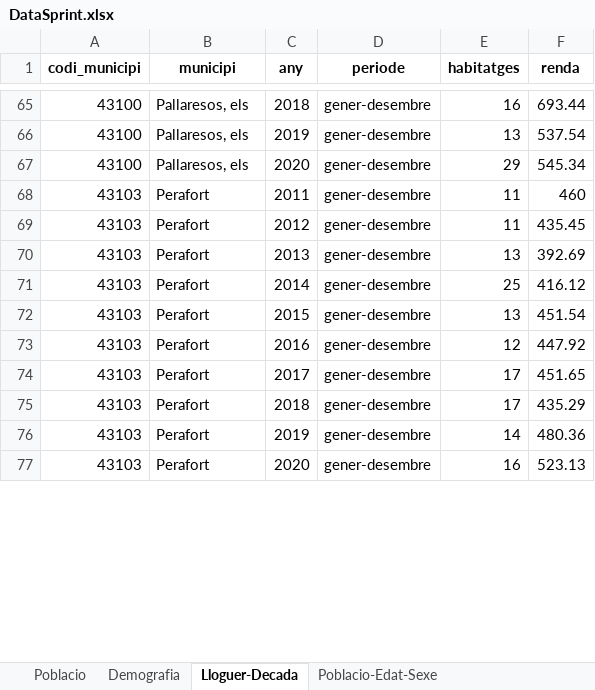
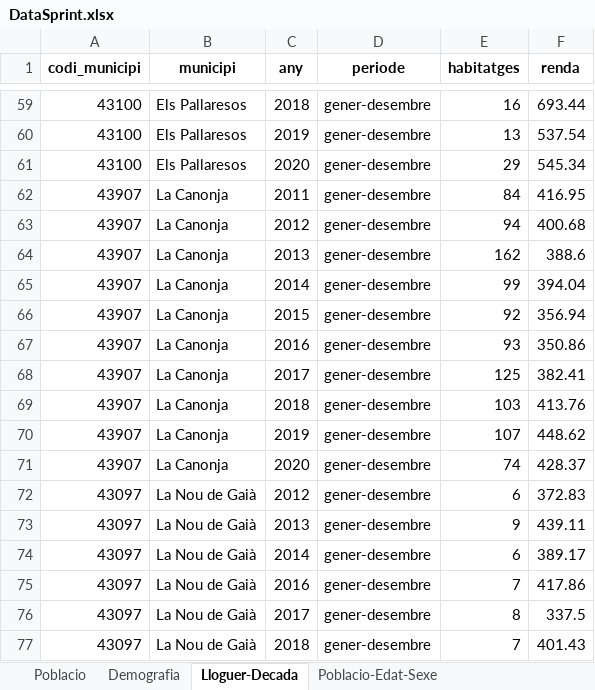
Before and after one commit to iliasasskali/PMTeam102-2, an Excel workbook: Team102.2.DataExtractionCode.v1.1/DataSprint.xlsx, sheet Lloguer-Decada, drawn as a sheet; only a part is shown, gaps mark what is left out; the shorter side is filled out with more unchanged rows; values as stored, in another font and other column widths than the file's, no borders; addresses are those after the commit; the diff covers the shown part only; the diff names each change by its address in the sheet, - before the commit and + after, or states it on an @@ line.

```diff
--- a/Team102.2.DataExtractionCode.v1.1/DataSprint.xlsx (sheet Lloguer-Decada)
+++ b/Team102.2.DataExtractionCode.v1.1/DataSprint.xlsx (sheet Lloguer-Decada)
-B59:B61 (municipi): Pallaresos, els
+B59:B61 (municipi): Els Pallaresos
+row 62: 43907 | La Canonja | 2011 | gener-desembre | 84 | 416.95
+row 63: 43907 | La Canonja | 2012 | gener-desembre | 94 | 400.68
+row 64: 43907 | La Canonja | 2013 | gener-desembre | 162 | 388.6
+row 65: 43907 | La Canonja | 2014 | gener-desembre | 99 | 394.04
+row 66: 43907 | La Canonja | 2015 | gener-desembre | 92 | 356.94
+row 67: 43907 | La Canonja | 2016 | gener-desembre | 93 | 350.86
+row 68: 43907 | La Canonja | 2017 | gener-desembre | 125 | 382.41
+row 69: 43907 | La Canonja | 2018 | gener-desembre | 103 | 413.76
+row 70: 43907 | La Canonja | 2019 | gener-desembre | 107 | 448.62
+row 71: 43907 | La Canonja | 2020 | gener-desembre | 74 | 428.37
+row 72: 43097 | La Nou de Gaià | 2012 | gener-desembre | 6 | 372.83
+row 73: 43097 | La Nou de Gaià | 2013 | gener-desembre | 9 | 439.11
+row 74: 43097 | La Nou de Gaià | 2014 | gener-desembre | 6 | 389.17
+row 75: 43097 | La Nou de Gaià | 2016 | gener-desembre | 7 | 417.86
+row 76: 43097 | La Nou de Gaià | 2017 | gener-desembre | 8 | 337.5
+row 77: 43097 | La Nou de Gaià | 2018 | gener-desembre | 7 | 401.43
```
Also changed, not shown: 60 added rows, 76 removed rows, 10 moved rows and 17 edited cells elsewhere in this sheet, sheet Demografia-Habitatges, sheet Poblacio, sheet Demografia, sheet Poblacio-Edat-Sexe, formulas that keep their value, 1 other file.
